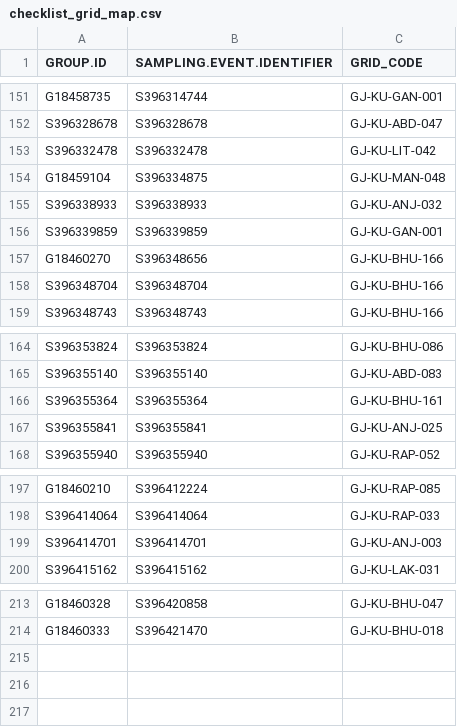
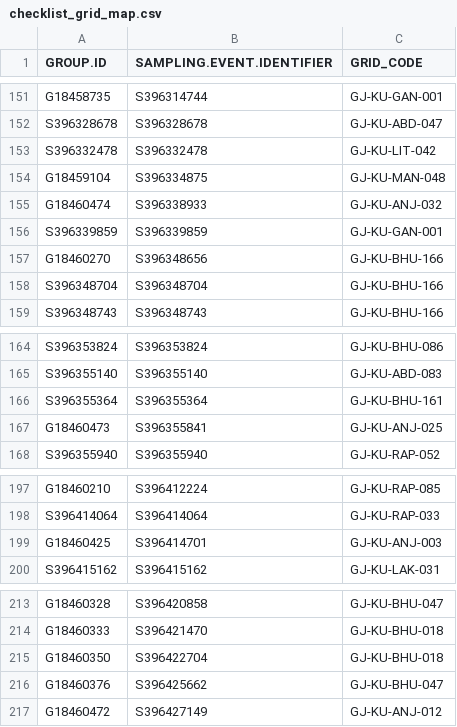
Before and after one commit to birdcountindia/pmc-dashboard, a CSV file: years/2026/checklist_grid_map.csv, drawn as a sheet; only a part is shown, gaps mark what is left out.

```diff
--- a/years/2026/checklist_grid_map.csv
+++ b/years/2026/checklist_grid_map.csv
@@ -154,3 +154,3 @@ S396332478,S396332478,GJ-KU-LIT-042
 G18459104,S396334875,GJ-KU-MAN-048
-S396338933,S396338933,GJ-KU-ANJ-032
+G18460474,S396338933,GJ-KU-ANJ-032
 S396339859,S396339859,GJ-KU-GAN-001
@@ -166,3 +166,3 @@ S396355140,S396355140,GJ-KU-ABD-083
 S396355364,S396355364,GJ-KU-BHU-161
-S396355841,S396355841,GJ-KU-ANJ-025
+G18460473,S396355841,GJ-KU-ANJ-025
 S396355940,S396355940,GJ-KU-RAP-052
@@ -198,3 +198,3 @@ G18460210,S396412224,GJ-KU-RAP-085
 S396414064,S396414064,GJ-KU-RAP-033
-S396414701,S396414701,GJ-KU-ANJ-003
+G18460425,S396414701,GJ-KU-ANJ-003
 S396415162,S396415162,GJ-KU-LAK-031
@@ -214 +214,4 @@ G18460328,S396420858,GJ-KU-BHU-047
 G18460333,S396421470,GJ-KU-BHU-018
+G18460350,S396422704,GJ-KU-BHU-018
+G18460376,S396425662,GJ-KU-BHU-047
+G18460472,S396427149,GJ-KU-ANJ-012
```
Also changed, not shown: years/2026/nonprotocol/checklist_grid_map.csv, years/2026/protocol/checklist_grid_map.csv, 33 other files.
